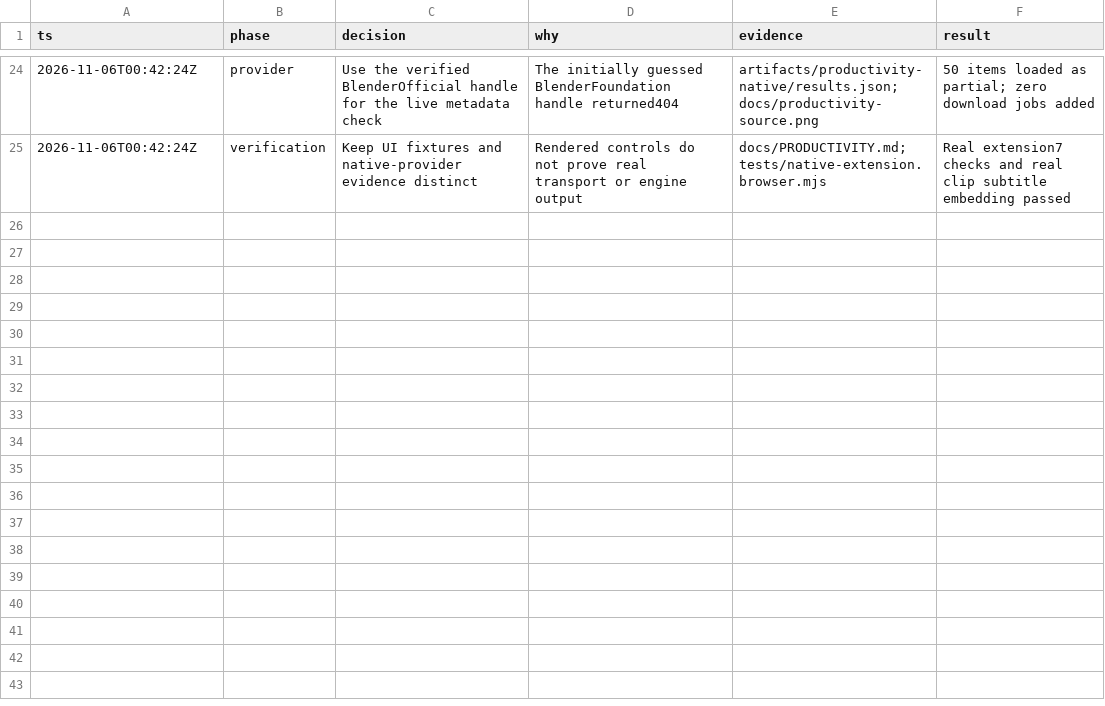
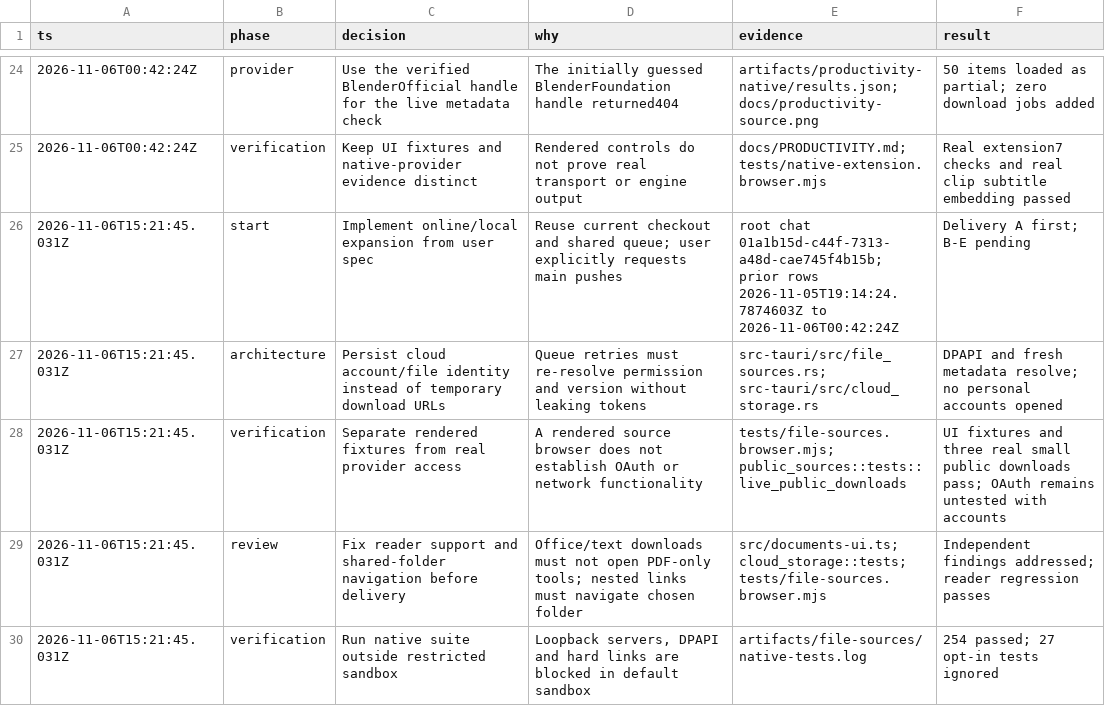
Before and after one commit to Hakaelll/nabnab, a TSV file: docs/decisions.tsv, drawn as a sheet; only a part is shown, gaps mark what is left out; the diff names each change by its address in the sheet, - before the commit and + after, or states it on an @@ line.

Commit message:
Add online file sources

```diff
--- a/docs/decisions.tsv
+++ b/docs/decisions.tsv
+row 26: 2026-11-06T15:21:45.031Z | start | Implement online/local expansion from user spec | Reuse current checkout and shared queue; user explicitly requests main pushes | root chat 01a1b15d-c44f-7313-a48d-cae745f4b15b; prior rows 2026-11-05T19:14:24.7874603Z to 2026-11-06T00:42:24Z | Delivery A first; B-E pending
+row 27: 2026-11-06T15:21:45.031Z | architecture | Persist cloud account/file identity instead of temporary download URLs | Queue retries must re-resolve permission and version without leaking tokens | src-tauri/src/file_sources.rs; src-tauri/src/cloud_storage.rs | DPAPI and fresh metadata resolve; no personal accounts opened
+row 28: 2026-11-06T15:21:45.031Z | verification | Separate rendered fixtures from real provider access | A rendered source browser does not establish OAuth or network functionality | tests/file-sources.browser.mjs; public_sources::tests::live_public_downloads | UI fixtures and three real small public downloads pass; OAuth remains untested with accounts
+row 29: 2026-11-06T15:21:45.031Z | review | Fix reader support and shared-folder navigation before delivery | Office/text downloads must not open PDF-only tools; nested links must navigate chosen folder | src/documents-ui.ts; cloud_storage::tests; tests/file-sources.browser.mjs | Independent findings addressed; reader regression passes
+row 30: 2026-11-06T15:21:45.031Z | verification | Run native suite outside restricted sandbox | Loopback servers, DPAPI and hard links are blocked in default sandbox | artifacts/file-sources/native-tests.log | 254 passed; 27 opt-in tests ignored
```
Also changed, not shown: 32 other files.
